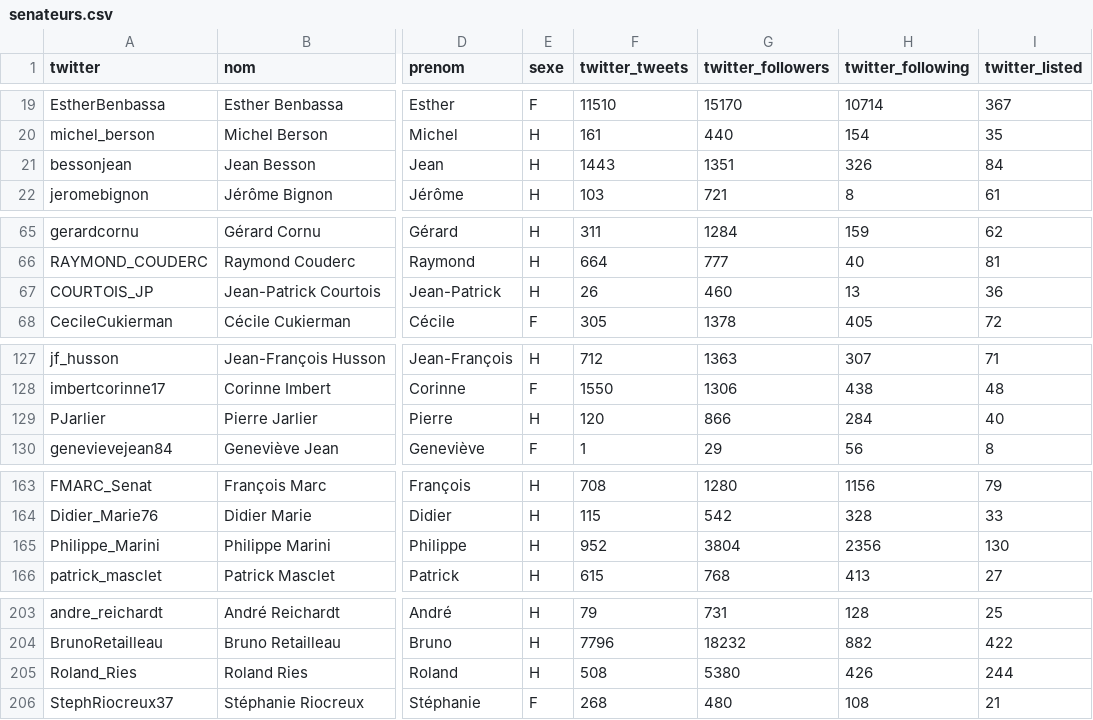
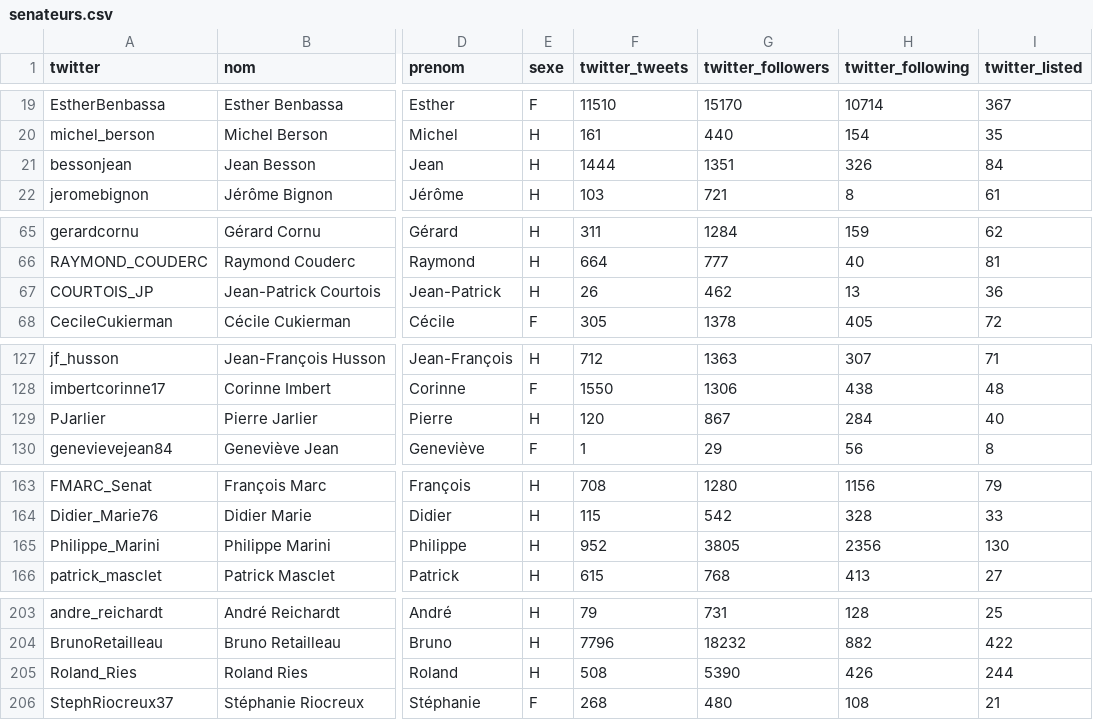
Before and after one commit to regardscitoyens/twitter-parlementaires, a CSV file: data/senateurs.csv, drawn as a sheet; only a part is shown, gaps mark what is left out; the diff covers the shown part only; the diff names each change by its address in the sheet, - before the commit and + after, or states it on an @@ line.

```diff
--- a/data/senateurs.csv
+++ b/data/senateurs.csv
-F21 (twitter_tweets): 1443
+F21 (twitter_tweets): 1444
-G67 (twitter_followers): 460
+G67 (twitter_followers): 462
-G129 (twitter_followers): 866
+G129 (twitter_followers): 867
-G165 (twitter_followers): 3804
+G165 (twitter_followers): 3805
-G205 (twitter_followers): 5380
+G205 (twitter_followers): 5390
```
Also changed, not shown: 21 edited cells elsewhere in this file, data/deputes.csv, 2 other files.
